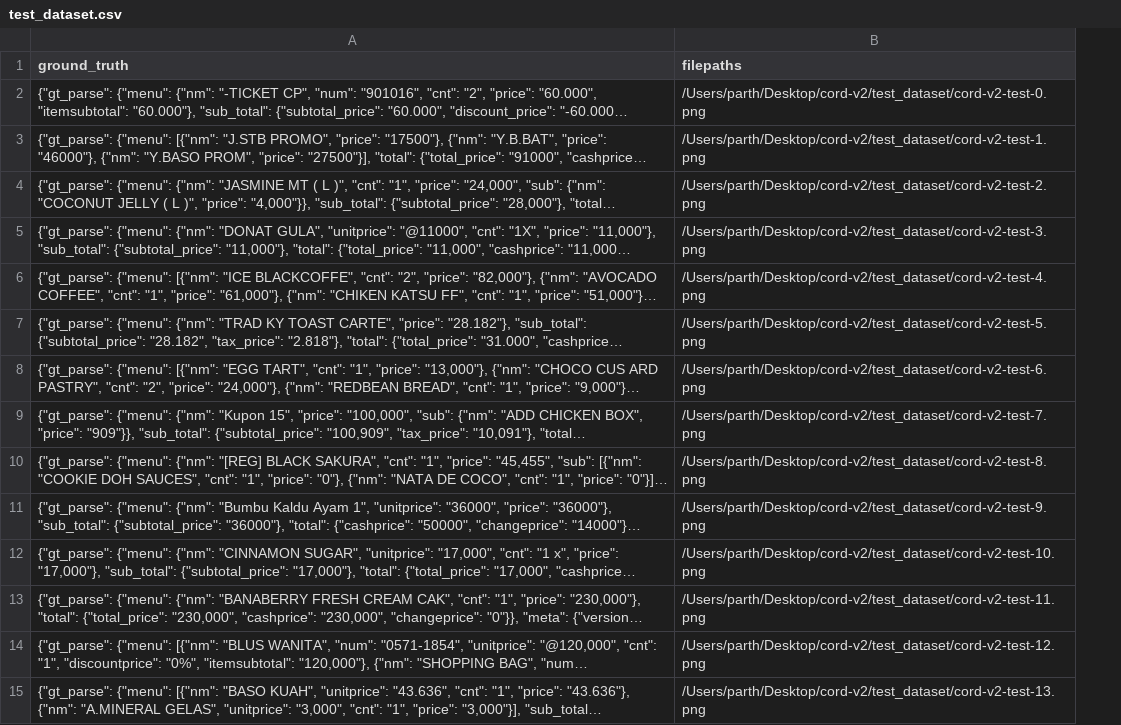
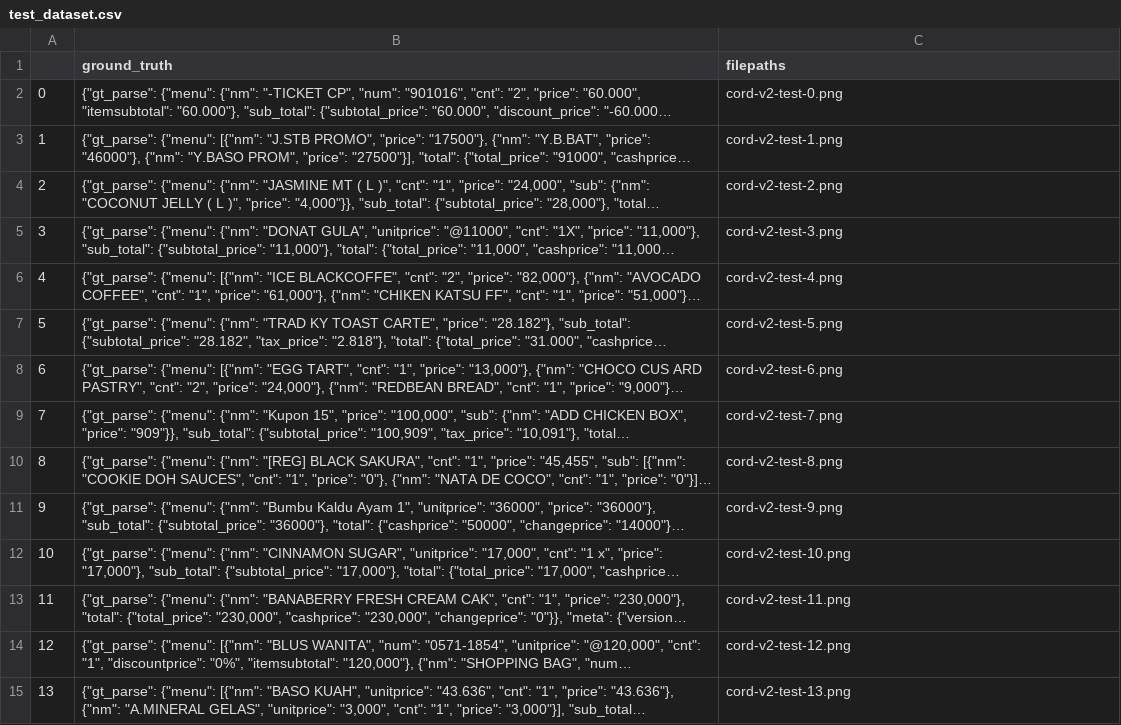
Before and after one commit to parthdhameliya7/DONUT-PROJECT, a CSV file: data_csv/test_dataset.csv, drawn as a sheet; only a part is shown; long unchanged cells end in …; addresses are those after the commit; the diff covers the shown part only; the diff names each change by its address in the sheet, - before the commit and + after, or states it on an @@ line.

```diff
--- a/data_csv/test_dataset.csv
+++ b/data_csv/test_dataset.csv
+column A, rows 2-15: 0 | 1 | 2 | 3 | 4 | 5 | 6 | 7 | 8 | 9 | 10 | 11 | 12 | 13
-C2 (filepaths): /Users/parth/Desktop/cord-v2/test_dataset/cord-v2-test-0.png
+C2 (filepaths): cord-v2-test-0.png
-C3 (filepaths): /Users/parth/Desktop/cord-v2/test_dataset/cord-v2-test-1.png
+C3 (filepaths): cord-v2-test-1.png
-C4 (filepaths): /Users/parth/Desktop/cord-v2/test_dataset/cord-v2-test-2.png
+C4 (filepaths): cord-v2-test-2.png
-C5 (filepaths): /Users/parth/Desktop/cord-v2/test_dataset/cord-v2-test-3.png
+C5 (filepaths): cord-v2-test-3.png
-C6 (filepaths): /Users/parth/Desktop/cord-v2/test_dataset/cord-v2-test-4.png
+C6 (filepaths): cord-v2-test-4.png
-C7 (filepaths): /Users/parth/Desktop/cord-v2/test_dataset/cord-v2-test-5.png
+C7 (filepaths): cord-v2-test-5.png
-C8 (filepaths): /Users/parth/Desktop/cord-v2/test_dataset/cord-v2-test-6.png
+C8 (filepaths): cord-v2-test-6.png
-C9 (filepaths): /Users/parth/Desktop/cord-v2/test_dataset/cord-v2-test-7.png
+C9 (filepaths): cord-v2-test-7.png
-C10 (filepaths): /Users/parth/Desktop/cord-v2/test_dataset/cord-v2-test-8.png
+C10 (filepaths): cord-v2-test-8.png
-C11 (filepaths): /Users/parth/Desktop/cord-v2/test_dataset/cord-v2-test-9.png
+C11 (filepaths): cord-v2-test-9.png
-C12 (filepaths): /Users/parth/Desktop/cord-v2/test_dataset/cord-v2-test-10.png
+C12 (filepaths): cord-v2-test-10.png
-C13 (filepaths): /Users/parth/Desktop/cord-v2/test_dataset/cord-v2-test-11.png
+C13 (filepaths): cord-v2-test-11.png
-C14 (filepaths): /Users/parth/Desktop/cord-v2/test_dataset/cord-v2-test-12.png
+C14 (filepaths): cord-v2-test-12.png
-C15 (filepaths): /Users/parth/Desktop/cord-v2/test_dataset/cord-v2-test-13.png
+C15 (filepaths): cord-v2-test-13.png
```
Also changed, not shown: 86 edited cells elsewhere in this file, data_csv/valid_dataset.csv, 3 other files.
